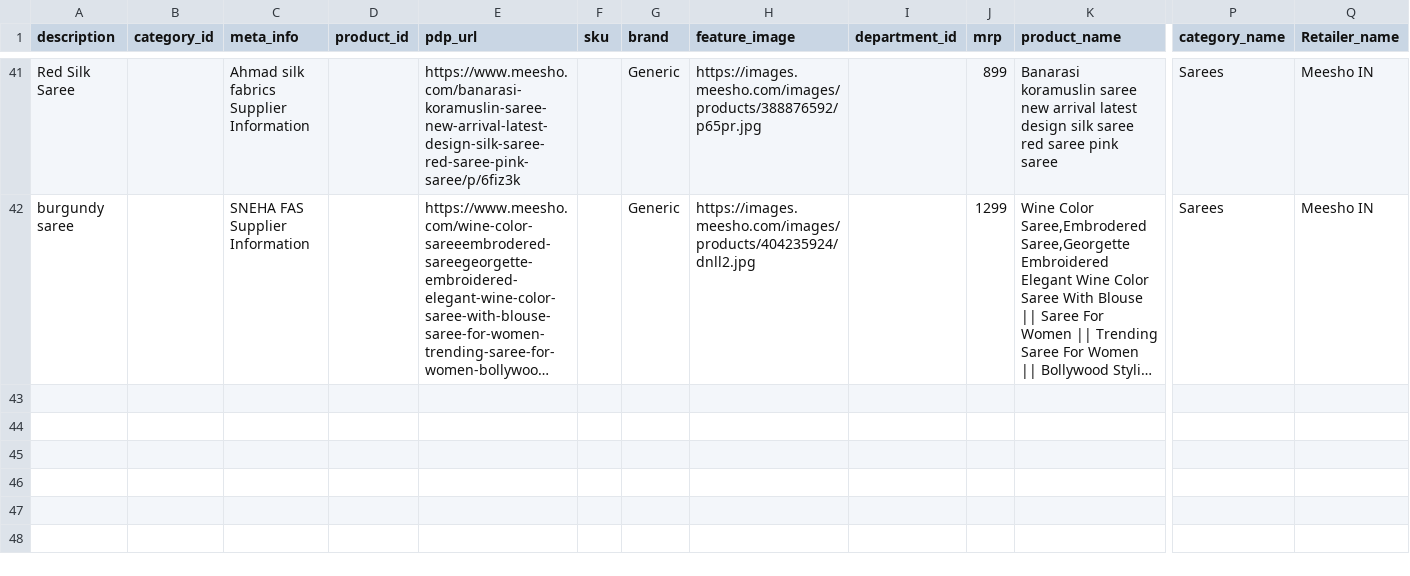
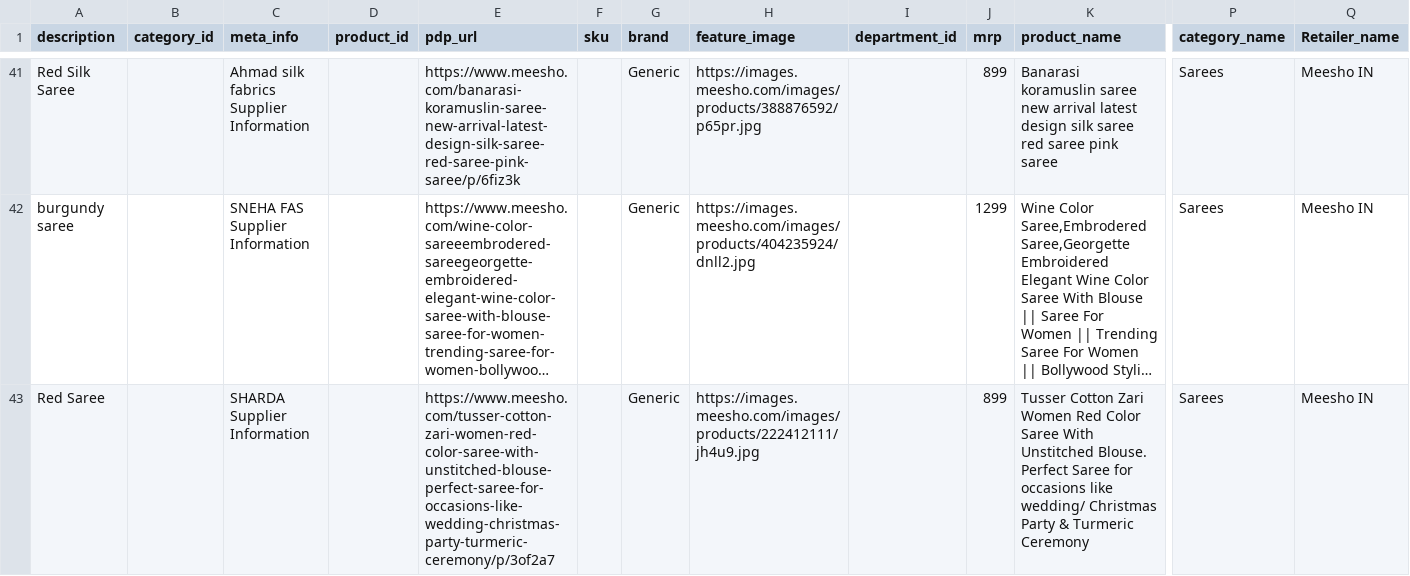
Before and after one commit to vikrantzerozero8/fbb, a CSV file: file2.csv, drawn as a sheet; only a part is shown, gaps mark what is left out; long unchanged cells end in …; rows hold the shown columns only; the diff names each change by its address in the sheet, - before the commit and + after, or states it on an @@ line.

Commit message:
Data Updated - 2025-01-12 10:42:21

```diff
--- a/file2.csv
+++ b/file2.csv
+row 43: Red Saree |  | SHARDA Supplier Information |  | https://www.meesho.com/tusser-cotton-zari-women-red-color-saree-with-unstitched-blouse-perfect-saree-for-occasions-like-wedding-christmas-party-turmeric-ceremony/p/3of2a7 |  | Generic | https://images.meesho.com/images/products/222412111/jh4u9.jpg |  | 899 | Tusser Cotton Zari Women Red Color Saree With Unstitched Blouse. Perfect Saree for occasions like wedding/ Christmas Party & Turmeric Ceremony | Sarees | Meesho IN
```
